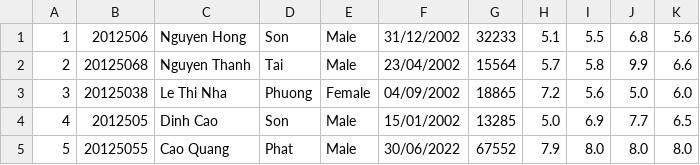
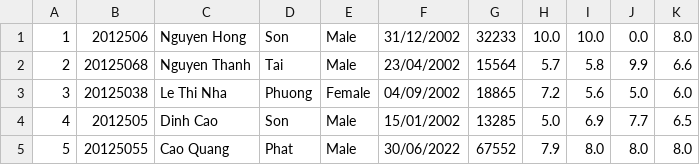
Before and after one commit to Chris-KH/Student-Manager, a CSV file: ConsoleApplication1/ConsoleApplication1/DataFile/Courses/SB/2020-2021-CS161-20TT2-sb.csv, drawn as a sheet.

```diff
--- a/ConsoleApplication1/ConsoleApplication1/DataFile/Courses/SB/2020-2021-CS161-20TT2-sb.csv
+++ b/ConsoleApplication1/ConsoleApplication1/DataFile/Courses/SB/2020-2021-CS161-20TT2-sb.csv
@@ -1,2 +1,2 @@
-1,2012506,Nguyen Hong,Son,Male,31/12/2002,32233,5.1,5.5,6.8,5.6
+1,2012506,Nguyen Hong,Son,Male,31/12/2002,32233,10.0,10.0,0.0,8.0
 2,20125068,Nguyen Thanh,Tai,Male,23/04/2002,15564,5.7,5.8,9.9,6.6
```
Also changed, not shown: 11 other files.
